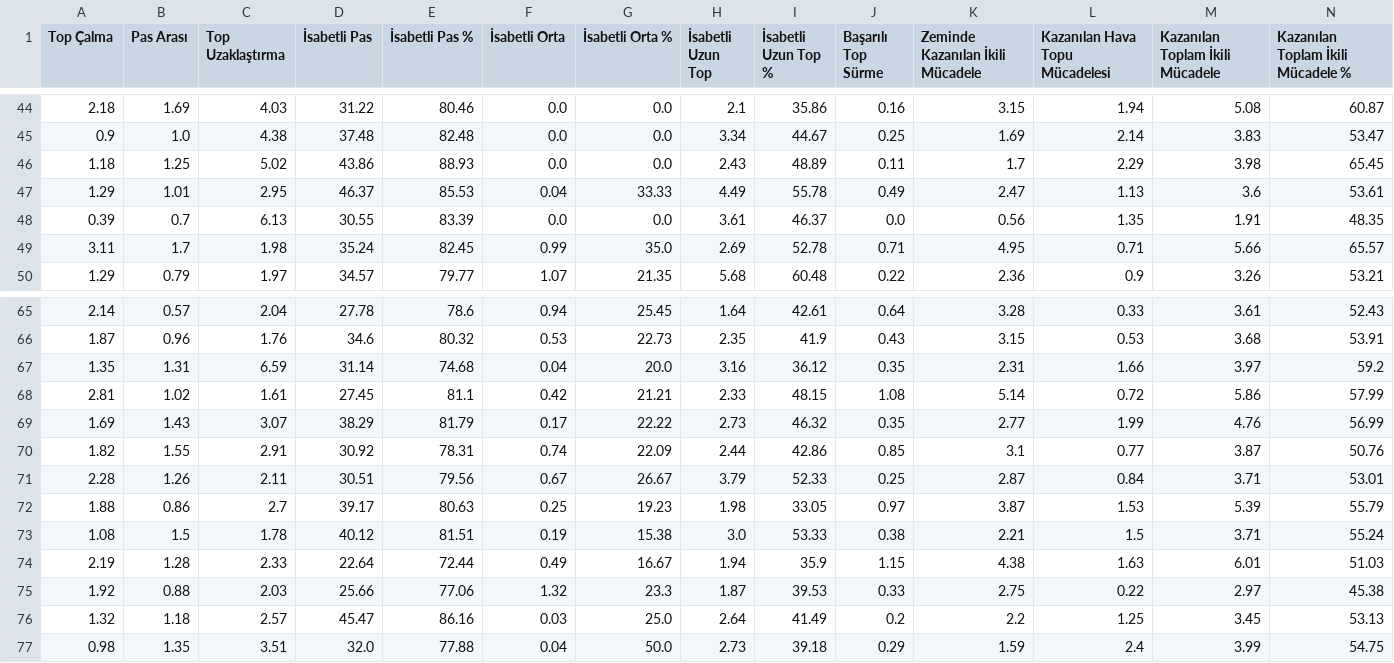
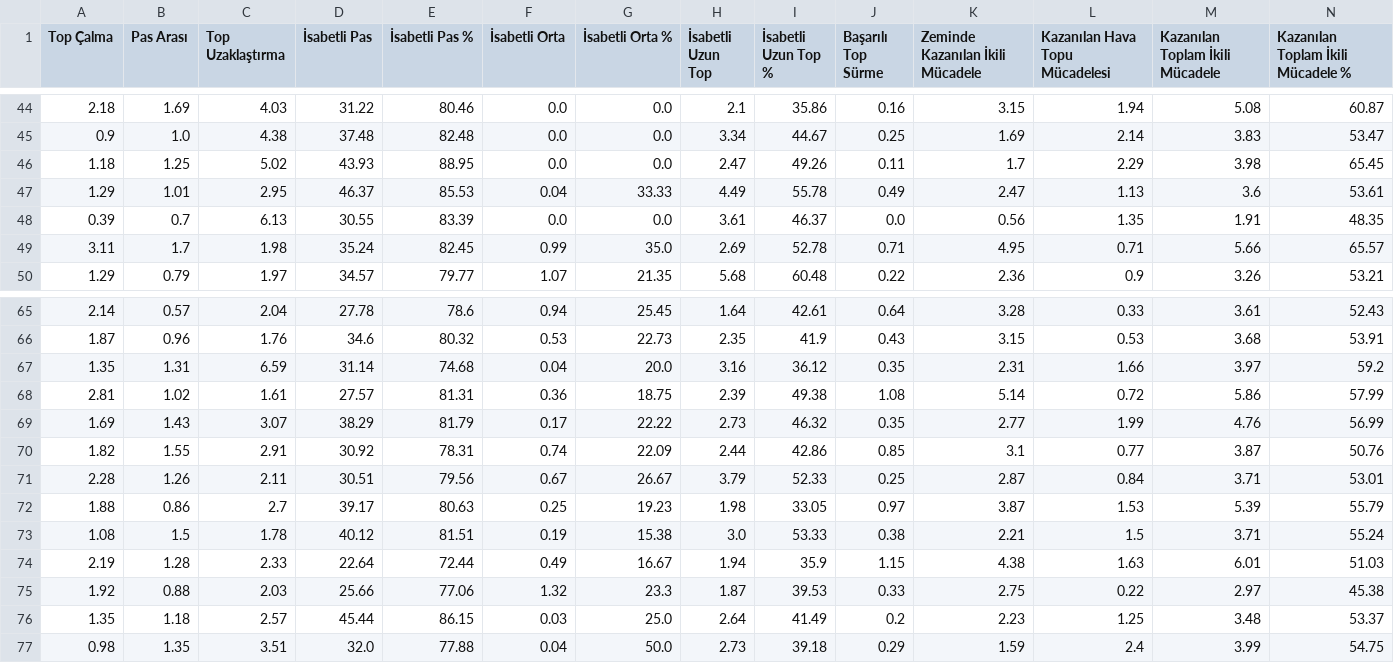
Before and after one commit to scatterradarcsv/csv_scatter_radar_15matches, a CSV file: defenders.csv, drawn as a sheet; only a part is shown, gaps mark what is left out; the diff names each change by its address in the sheet, - before the commit and + after, or states it on an @@ line.

Commit message:
Updated defenders.csv

```diff
--- a/defenders.csv
+++ b/defenders.csv
-D46 (İsabetli Pas): 43.86
+D46 (İsabetli Pas): 43.93
-E46 (İsabetli Pas %): 88.93
+E46 (İsabetli Pas %): 88.95
-H46 (İsabetli Uzun Top): 2.43
+H46 (İsabetli Uzun Top): 2.47
-I46 (İsabetli Uzun Top %): 48.89
+I46 (İsabetli Uzun Top %): 49.26
-D68 (İsabetli Pas): 27.45
+D68 (İsabetli Pas): 27.57
-E68 (İsabetli Pas %): 81.1
+E68 (İsabetli Pas %): 81.31
-F68 (İsabetli Orta): 0.42
+F68 (İsabetli Orta): 0.36
-G68 (İsabetli Orta %): 21.21
+G68 (İsabetli Orta %): 18.75
-H68 (İsabetli Uzun Top): 2.33
+H68 (İsabetli Uzun Top): 2.39
-I68 (İsabetli Uzun Top %): 48.15
+I68 (İsabetli Uzun Top %): 49.38
-A76 (Top Çalma): 1.32
+A76 (Top Çalma): 1.35
-D76 (İsabetli Pas): 45.47
+D76 (İsabetli Pas): 45.44
-E76 (İsabetli Pas %): 86.16
+E76 (İsabetli Pas %): 86.15
-K76 (Zeminde Kazanılan İkili Mücadele): 2.2
+K76 (Zeminde Kazanılan İkili Mücadele): 2.23
-M76 (Kazanılan Toplam İkili Mücadele): 3.45
+M76 (Kazanılan Toplam İkili Mücadele): 3.48
-N76: 53.13
+N76: 53.37
```
